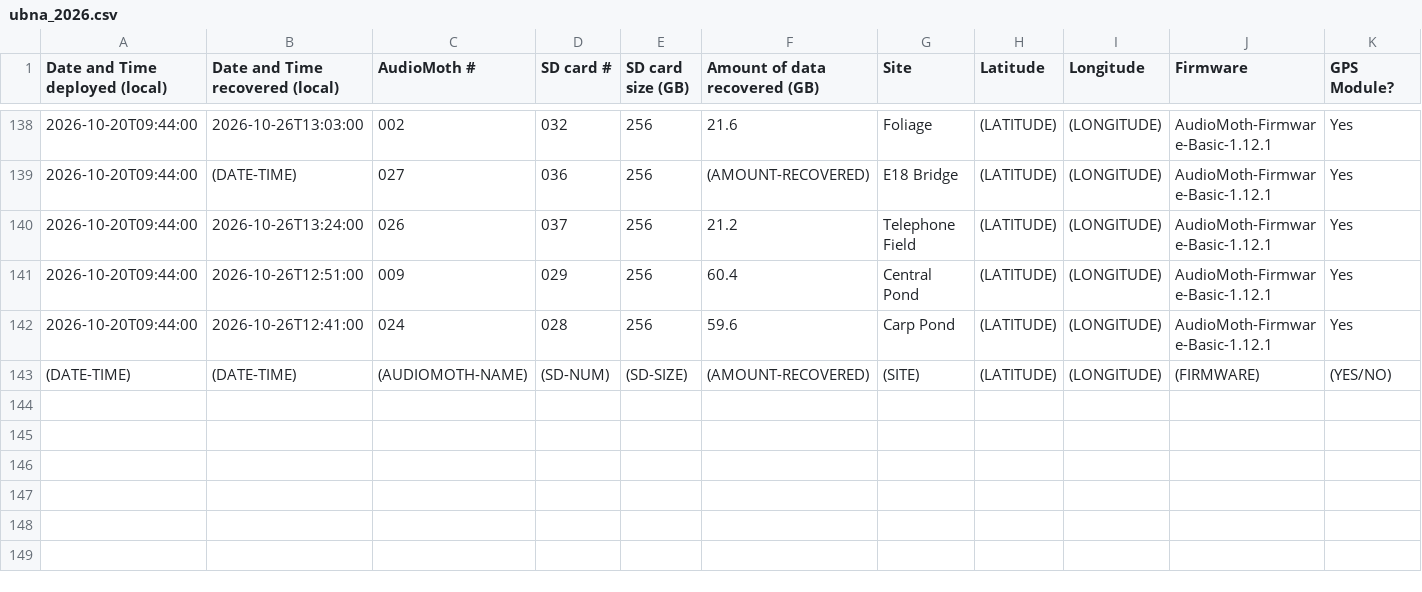
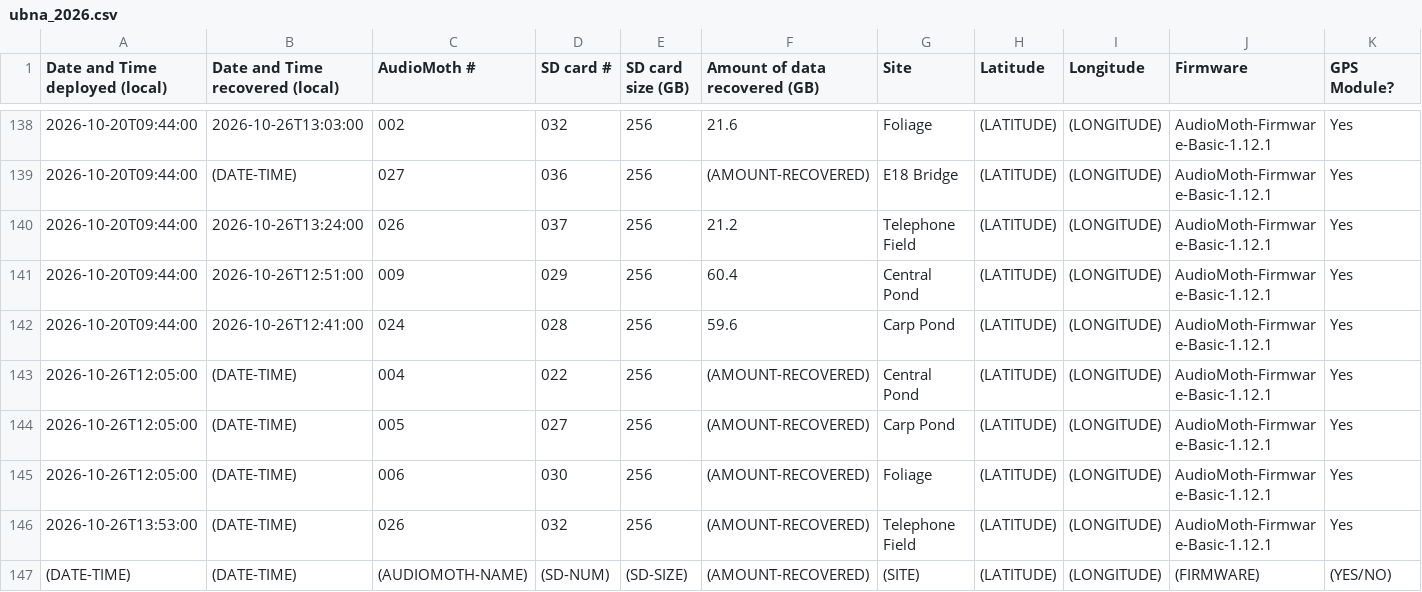
Before and after one commit to uw-echospace/ubna-field, a CSV file: field_records/ubna_2026.csv, drawn as a sheet; only a part is shown, gaps mark what is left out; rows hold the shown columns only; the diff names each change by its address in the sheet, - before the commit and + after, or states it on an @@ line.

Commit message:
Added newly deployed AudioMoths

```diff
--- a/field_records/ubna_2026.csv
+++ b/field_records/ubna_2026.csv
+row 143: 2026-10-26T12:05:00 | (DATE-TIME) | 004 | 022 | 256 | (AMOUNT-RECOVERED) | Central Pond | (LATITUDE) | (LONGITUDE) | AudioMoth-Firmware-Basic-1.12.1 | Yes
+row 144: 2026-10-26T12:05:00 | (DATE-TIME) | 005 | 027 | 256 | (AMOUNT-RECOVERED) | Carp Pond | (LATITUDE) | (LONGITUDE) | AudioMoth-Firmware-Basic-1.12.1 | Yes
+row 145: 2026-10-26T12:05:00 | (DATE-TIME) | 006 | 030 | 256 | (AMOUNT-RECOVERED) | Foliage | (LATITUDE) | (LONGITUDE) | AudioMoth-Firmware-Basic-1.12.1 | Yes
+row 146: 2026-10-26T13:53:00 | (DATE-TIME) | 026 | 032 | 256 | (AMOUNT-RECOVERED) | Telephone Field | (LATITUDE) | (LONGITUDE) | AudioMoth-Firmware-Basic-1.12.1 | Yes
```
